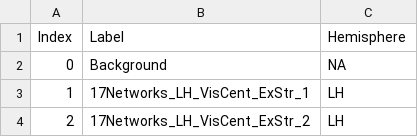
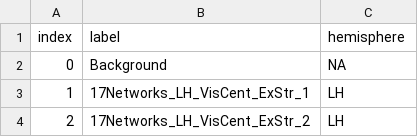
Before and after one commit to PESTILLILAB/bids-examples, a TSV file: atlas_as_dataset/atlas-Schaefer2018/atlas-Schaefer2018_space-MNI152NLin6Asym_res-1_desc-400P17Net_dseg.tsv, drawn as a sheet; only a part is shown.

```diff
--- a/atlas_as_dataset/atlas-Schaefer2018/atlas-Schaefer2018_space-MNI152NLin6Asym_res-1_desc-400P17Net_dseg.tsv
+++ b/atlas_as_dataset/atlas-Schaefer2018/atlas-Schaefer2018_space-MNI152NLin6Asym_res-1_desc-400P17Net_dseg.tsv
@@ -1,2 +1,2 @@
-Index	Label	Hemisphere
+index	label	hemisphere
 0	Background	NA
```
Also changed, not shown: atlas_as_dataset/atlas-AAL/atlas-AAL_space-MNI152NLin6Asym_res-2_dseg.tsv, atlas_as_dataset/atlas-HarvardOxford/atlas-HarvardOxford_space-MNI152NLin6Asym_res-2_desc-Thr25_dseg.tsv, 4 other files.
